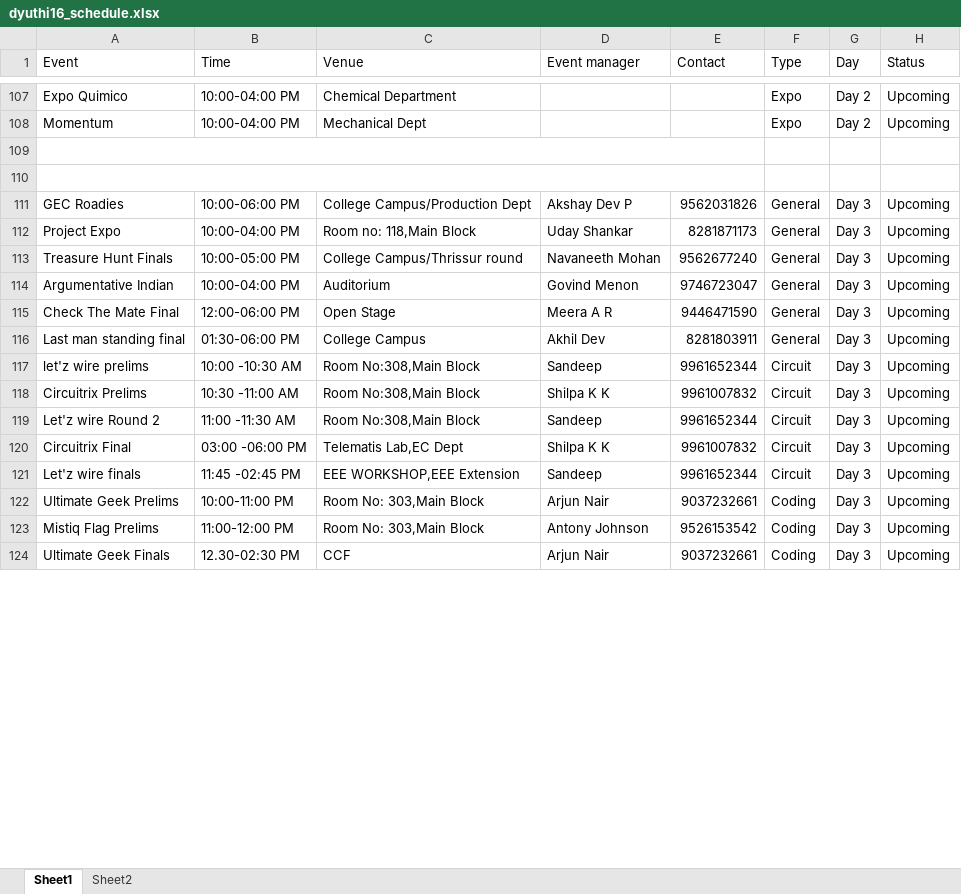
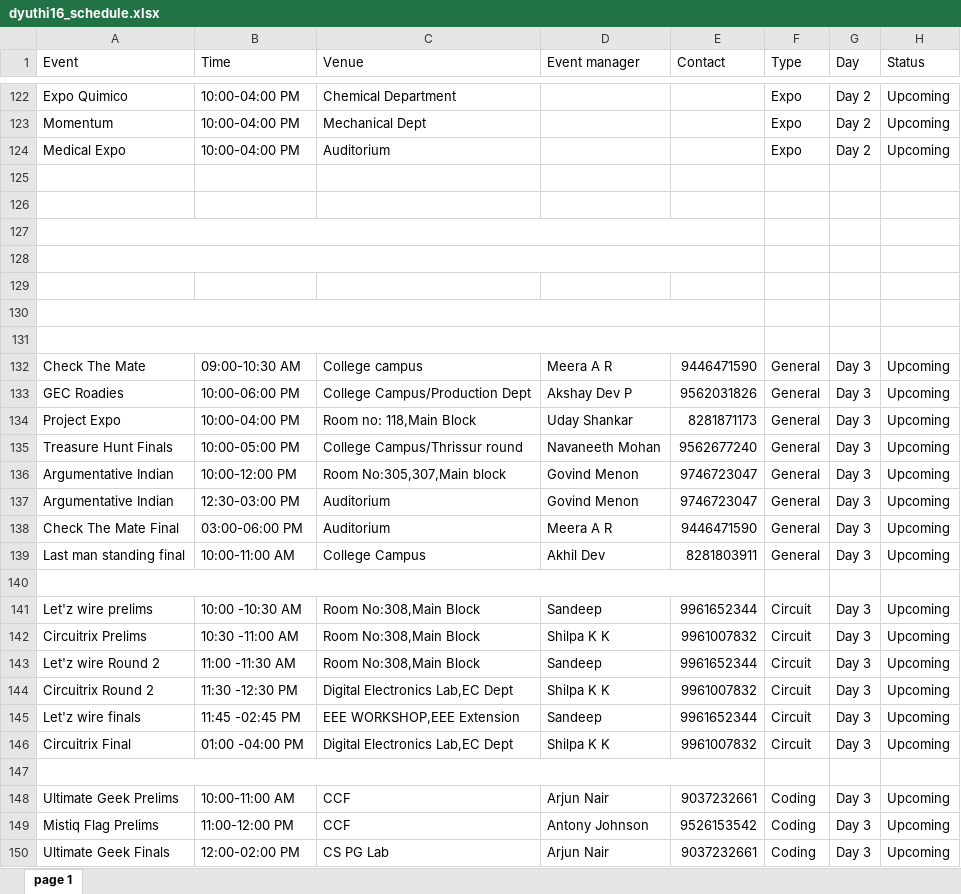
Before and after one commit to arjunair86/Dyuthi, an Excel workbook: dyuthi16_schedule.xlsx, sheet page 1, drawn as a sheet; only a part is shown, gaps mark what is left out; values as stored, in another font and other column widths than the file's, no cell formats; removed rows and columns are numbered as before the commit, all else as after; the diff covers the shown part only; the diff names each change by its address in the sheet, - before the commit and + after, or states it on an @@ line.

Commit message:
changed schedule

```diff
--- a/dyuthi16_schedule.xlsx (sheet page 1)
+++ b/dyuthi16_schedule.xlsx (sheet page 1)
-sheet tab: Sheet1
+sheet tab: page 1
-sheet tab: Sheet2
+row 124: Medical Expo | 10:00-04:00 PM | Auditorium |  |  | Expo | Day 2 | Upcoming
-A109:E109 merged
-A110:E110 merged
+row 127: (empty)
+row 128: (empty)
+row 129: (empty)
+row 130: (empty)
+row 131: (empty)
+row 132: Check The Mate | 09:00-10:30 AM | College campus | Meera A R | 9446471590 | General | Day 3 | Upcoming
+row 136: Argumentative Indian | 10:00-12:00 PM | Room No:305,307,Main block | Govind Menon | 9746723047 | General | Day 3 | Upcoming
-B137 (Time): 10:00-04:00 PM
+B137 (Time): 12:30-03:00 PM
-B138 (Time): 12:00-06:00 PM
+B138 (Time): 03:00-06:00 PM
-C138 (Venue): Open Stage
+C138 (Venue): Auditorium
-B139 (Time): 01:30-06:00 PM
+B139 (Time): 10:00-11:00 AM
+row 140: (empty)
-A141 (Event): let'z wire prelims
+A141 (Event): Let'z wire prelims
-A144 (Event): Circuitrix Final
+A144 (Event): Circuitrix Round 2
-B144 (Time): 03:00 -06:00 PM
+B144 (Time): 11:30 -12:30 PM
-C144 (Venue): Telematis Lab,EC Dept
+C144 (Venue): Digital Electronics Lab,EC Dept
+row 146: Circuitrix Final | 01:00 -04:00 PM | Digital Electronics Lab,EC Dept | Shilpa K K | 9961007832 | Circuit | Day 3 | Upcoming
+row 147: (empty)
-B148 (Time): 10:00-11:00 PM
+B148 (Time): 10:00-11:00 AM
-C148:C149 (Venue): Room No: 303,Main Block
+C148:C149 (Venue): CCF
-B150 (Time): 12.30-02:30 PM
+B150 (Time): 12:00-02:00 PM
-C150 (Venue): CCF
+C150 (Venue): CS PG Lab
```
Also changed, not shown: 27 added rows, 1 removed row, 141 edited cells and merged cells elsewhere in this sheet, cell formats.
